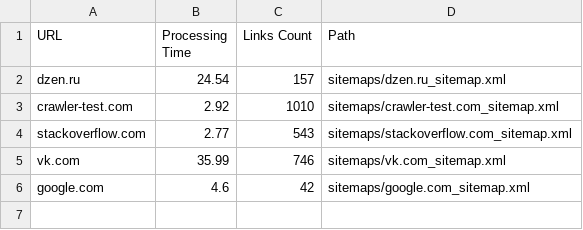
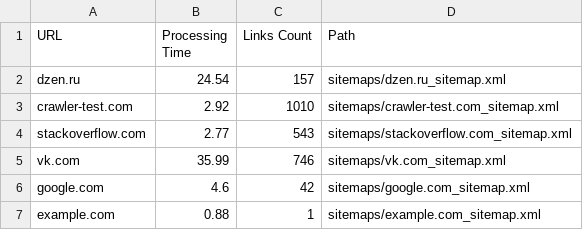
Before and after one commit to Kem0111/WebCrawler, a CSV file: results.csv, drawn as a sheet; the diff names each change by its address in the sheet, - before the commit and + after, or states it on an @@ line.

```diff
--- a/results.csv
+++ b/results.csv
+row 7: example.com | 0.88 | 1 | sitemaps/example.com_sitemap.xml
```
Also changed, not shown: 3 other files.
